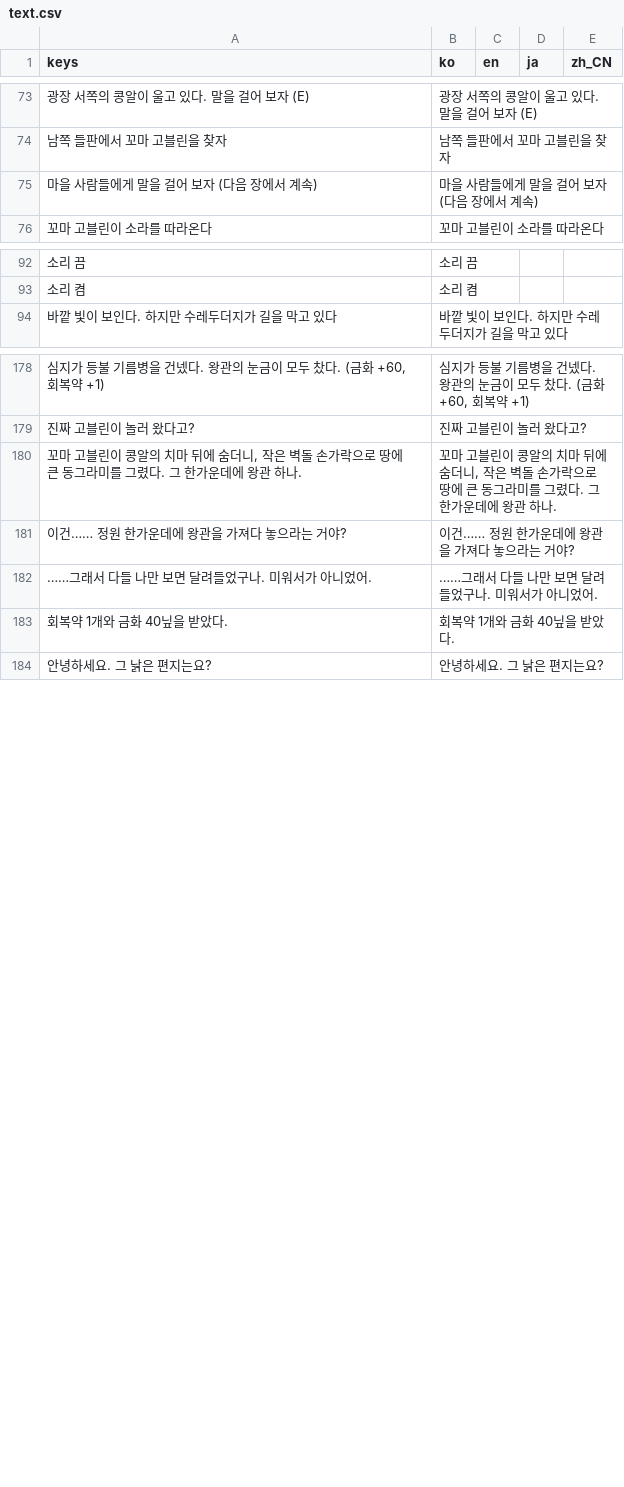
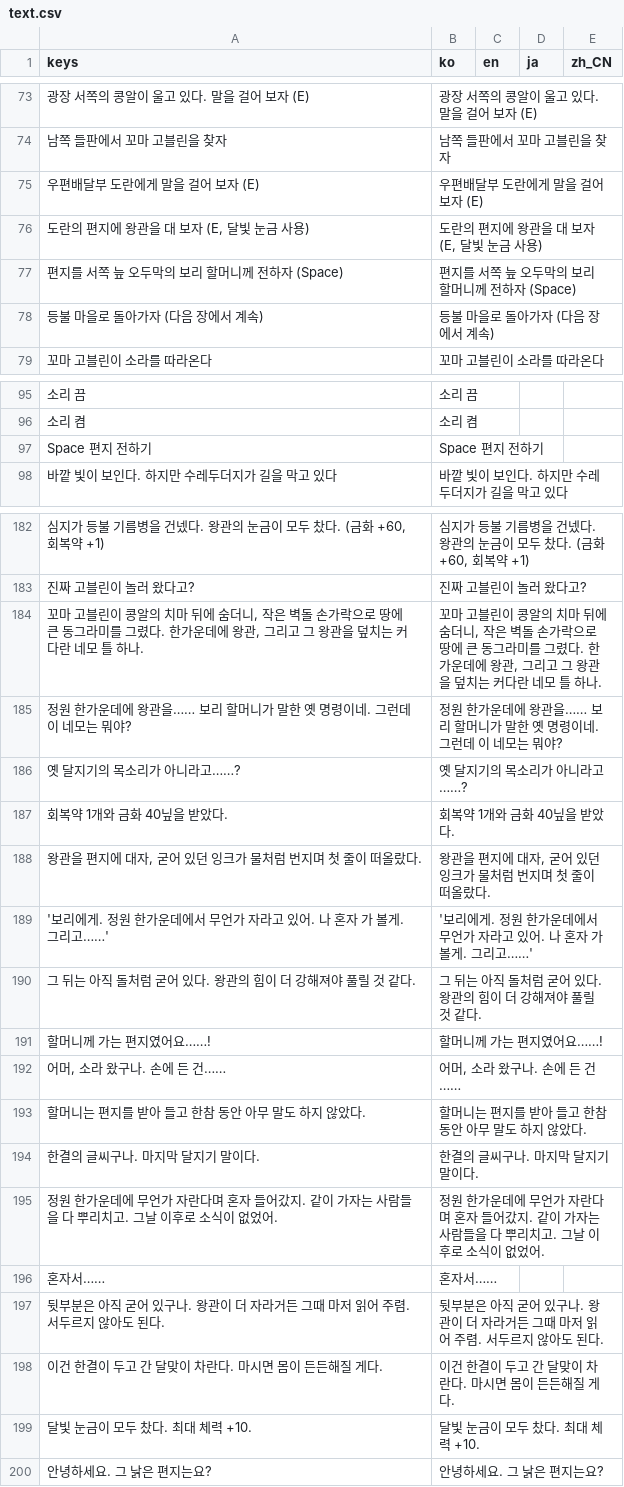
Before and after one commit to destory1984/oddity-of-the-wilds, a CSV file: godot/i18n/text.csv, drawn as a sheet; only a part is shown, gaps mark what is left out; removed rows and columns are numbered as before the commit, all else as after; the diff names each change by its address in the sheet, - before the commit and + after, or states it on an @@ line.

```diff
--- a/godot/i18n/text.csv
+++ b/godot/i18n/text.csv
-row 75: 마을 사람들에게 말을 걸어 보자 (다음 장에서 계속) | 마을 사람들에게 말을 걸어 보자 (다음 장에서 계속)
+row 75: 우편배달부 도란에게 말을 걸어 보자 (E) | 우편배달부 도란에게 말을 걸어 보자 (E)
+row 76: 도란의 편지에 왕관을 대 보자 (E, 달빛 눈금 사용) | 도란의 편지에 왕관을 대 보자 (E, 달빛 눈금 사용)
+row 77: 편지를 서쪽 늪 오두막의 보리 할머니께 전하자 (Space) | 편지를 서쪽 늪 오두막의 보리 할머니께 전하자 (Space)
+row 78: 등불 마을로 돌아가자 (다음 장에서 계속) | 등불 마을로 돌아가자 (다음 장에서 계속)
+row 97: Space 편지 전하기 | Space 편지 전하기
-A184 (keys): …그렸다. 그 한가운데에 왕관 하나.
+A184 (keys): …그렸다. 한가운데에 왕관, 그리고 그 왕관을 덮치는 커다란 네모 틀 하나.
-B184 (ko): …그렸다. 그 한가운데에 왕관 하나.
+B184 (ko): …그렸다. 한가운데에 왕관, 그리고 그 왕관을 덮치는 커다란 네모 틀 하나.
-row 181: 이건…… 정원 한가운데에 왕관을 가져다 놓으라는 거야? | 이건…… 정원 한가운데에 왕관을 가져다 놓으라는 거야?
-row 182: ……그래서 다들 나만 보면 달려들었구나. 미워서가 아니었어. | ……그래서 다들 나만 보면 달려들었구나. 미워서가 아니었어.
+row 185: 정원 한가운데에 왕관을…… 보리 할머니가 말한 옛 명령이네. 그런데 이 네모는 뭐야? | 정원 한가운데에 왕관을…… 보리 할머니가 말한 옛 명령이네. 그런데 이 네모는 뭐야?
+row 186: 옛 달지기의 목소리가 아니라고……? | 옛 달지기의 목소리가 아니라고……?
+row 188: 왕관을 편지에 대자, 굳어 있던 잉크가 물처럼 번지며 첫 줄이 떠올랐다. | 왕관을 편지에 대자, 굳어 있던 잉크가 물처럼 번지며 첫 줄이 떠올랐다.
+row 189: '보리에게. 정원 한가운데에서 무언가 자라고 있어. 나 혼자 가 볼게. 그리고……' | '보리에게. 정원 한가운데에서 무언가 자라고 있어. 나 혼자 가 볼게. 그리고……'
+row 190: 그 뒤는 아직 돌처럼 굳어 있다. 왕관의 힘이 더 강해져야 풀릴 것 같다. | 그 뒤는 아직 돌처럼 굳어 있다. 왕관의 힘이 더 강해져야 풀릴 것 같다.
+row 191: 할머니께 가는 편지였어요……! | 할머니께 가는 편지였어요……!
+row 192: 어머, 소라 왔구나. 손에 든 건…… | 어머, 소라 왔구나. 손에 든 건……
+row 193: 할머니는 편지를 받아 들고 한참 동안 아무 말도 하지 않았다. | 할머니는 편지를 받아 들고 한참 동안 아무 말도 하지 않았다.
+row 194: 한결의 글씨구나. 마지막 달지기 말이다. | 한결의 글씨구나. 마지막 달지기 말이다.
+row 195: 정원 한가운데에 무언가 자란다며 혼자 들어갔지. 같이 가자는 사람들을 다 뿌리치고. 그날 이후로 소식이 없었어. | 정원 한가운데에 무언가 자란다며 혼자 들어갔지. 같이 가자는 사람들을 다 뿌리치고. 그날 이후로 소식이 없었어.
+row 196: 혼자서…… | 혼자서……
+row 197: 뒷부분은 아직 굳어 있구나. 왕관이 더 자라거든 그때 마저 읽어 주렴. 서두르지 않아도 된다. | 뒷부분은 아직 굳어 있구나. 왕관이 더 자라거든 그때 마저 읽어 주렴. 서두르지 않아도 된다.
+row 198: 이건 한결이 두고 간 달맞이 차란다. 마시면 몸이 든든해질 게다. | 이건 한결이 두고 간 달맞이 차란다. 마시면 몸이 든든해질 게다.
+row 199: 달빛 눈금이 모두 찼다. 최대 체력 +10. | 달빛 눈금이 모두 찼다. 최대 체력 +10.
```
Also changed, not shown: 6 other files.
